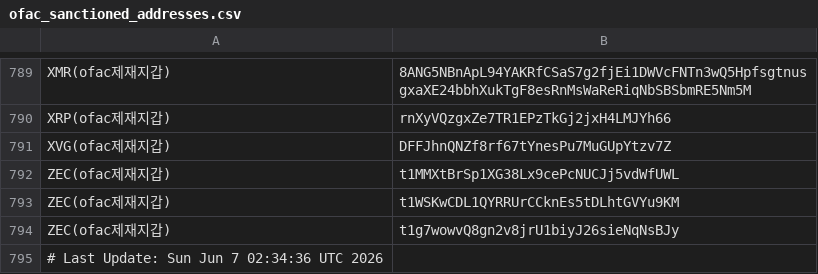
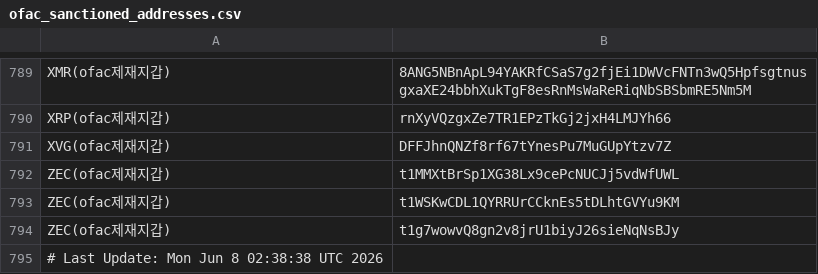
Before and after one commit to kuyongjin/blacklist-wallet-daily-check, a CSV file: ofac_sanctioned_addresses.csv, drawn as a sheet; only a part is shown, gaps mark what is left out.

```diff
--- a/ofac_sanctioned_addresses.csv
+++ b/ofac_sanctioned_addresses.csv
@@ -794,2 +794,2 @@ ZEC(ofac제재지갑),t1WSKwCDL1QYRRUrCCknEs5tDLhtGVYu9KM
 ZEC(ofac제재지갑),t1g7wowvQ8gn2v8jrU1biyJ26sieNqNsBJy
-# Last Update: Sun Jun  7 02:34:36 UTC 2026
+# Last Update: Mon Jun  8 02:38:38 UTC 2026
```
Also changed, not shown: opensanctions_addresses.csv.
